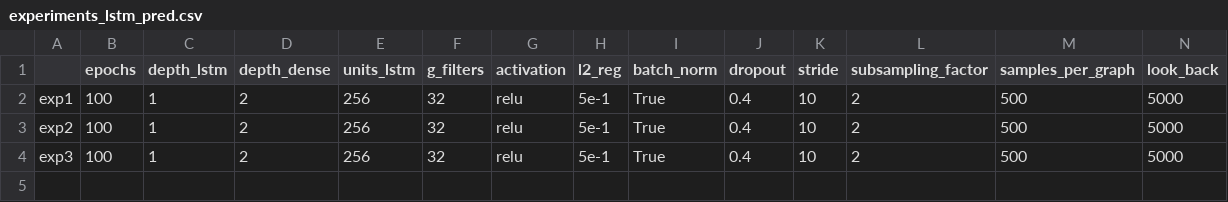
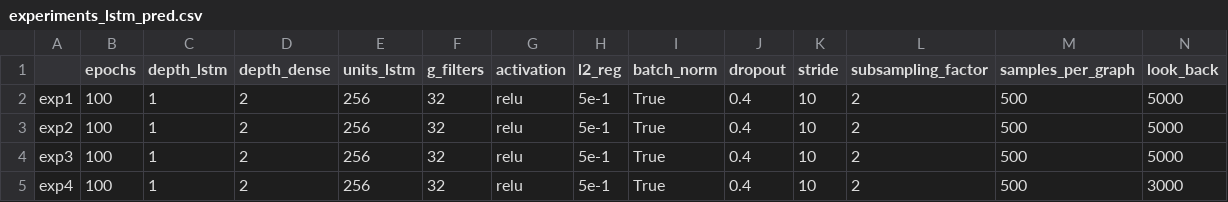
Before and after one commit to AlessiaRuggeri30/epileptic-seizure-prediction, a CSV file: graph-based_dl/lstm/experiments_lstm_pred.csv, drawn as a sheet; only a part is shown; rows hold the shown columns only; the diff names each change by its address in the sheet, - before the commit and + after, or states it on an @@ line.

Commit message:
Added graph lstm results

```diff
--- a/graph-based_dl/lstm/experiments_lstm_pred.csv
+++ b/graph-based_dl/lstm/experiments_lstm_pred.csv
+row 5: exp4 | 100 | 1 | 2 | 256 | 32 | relu | 5e-1 | True | 0.4 | 10 | 2 | 500 | 3000
```
Also changed, not shown: 4 other files.
